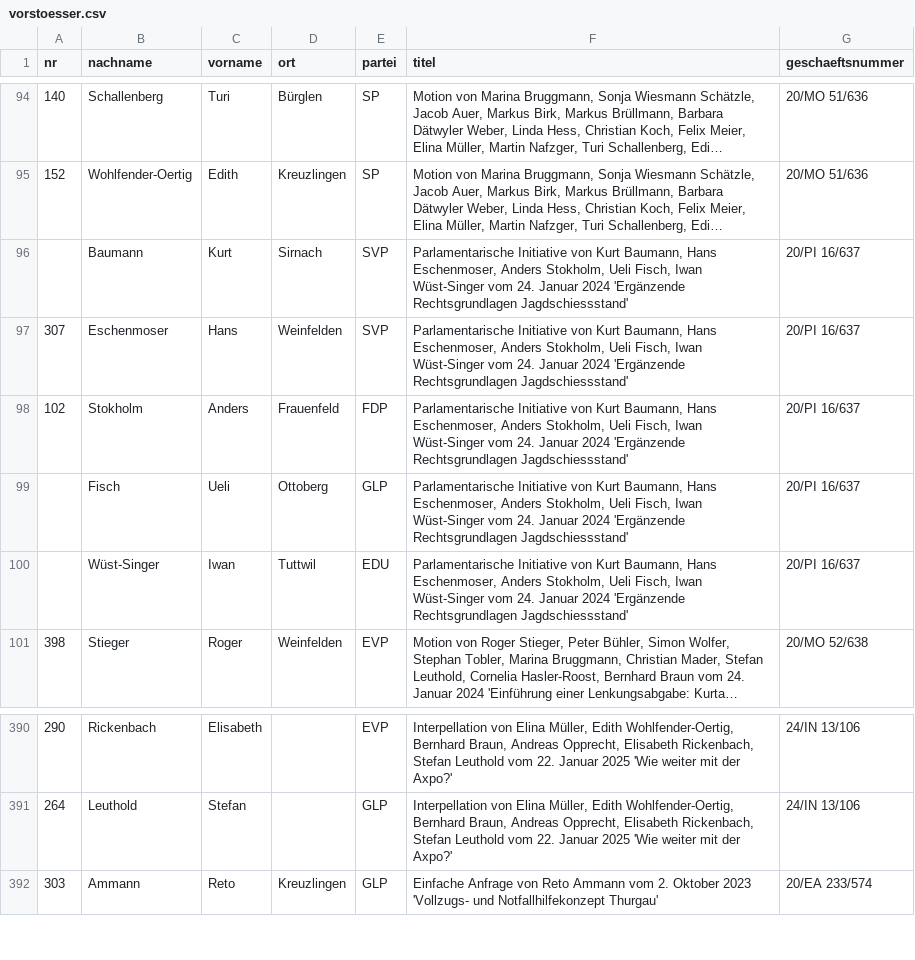
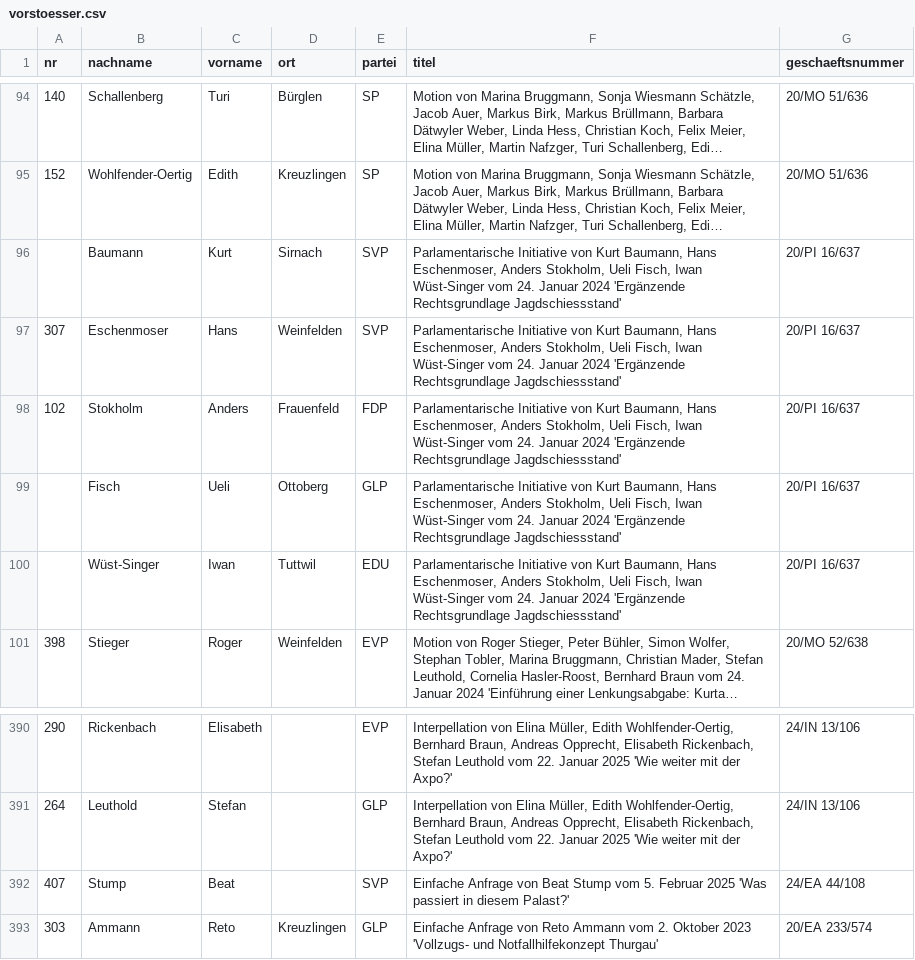
Before and after one commit to ogdtg/sitzungsprotokolle, a CSV file: data/vorstoesser.csv, drawn as a sheet; only a part is shown, gaps mark what is left out; long unchanged cells end in …; the diff names each change by its address in the sheet, - before the commit and + after, or states it on an @@ line.

```diff
--- a/data/vorstoesser.csv
+++ b/data/vorstoesser.csv
-F96:F100 (titel): …2024 'Ergänzende Rechtsgrundlagen Jagdschiessstand'
+F96:F100 (titel): …2024 'Ergänzende Rechtsgrundlage Jagdschiessstand'
+row 392: 407 | Stump | Beat |  | SVP | Einfache Anfrage von Beat Stump vom 5. Februar 2025 'Was passiert in diesem Palast?' | 24/EA 44/108
```
Also changed, not shown: data/geschaefte.csv, 10 other files.
